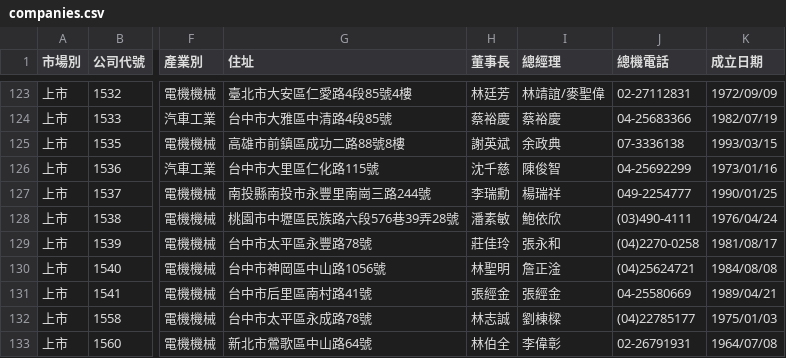
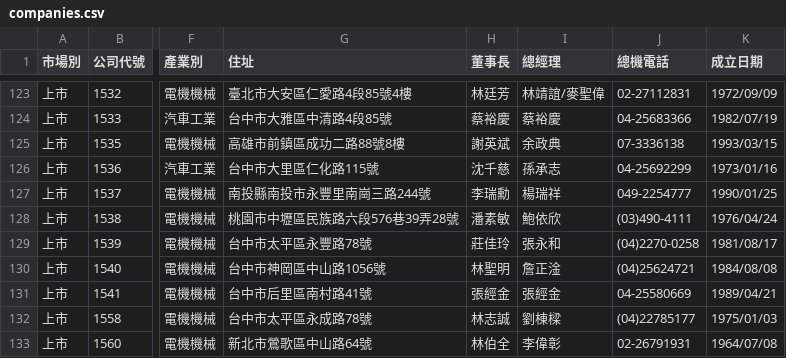
Before and after one commit to Andy-Zhang-22/chailease-work, a CSV file: leads/listed/companies.csv, drawn as a sheet; only a part is shown, gaps mark what is left out; the diff covers the shown part only; the diff names each change by its address in the sheet, - before the commit and + after, or states it on an @@ line.

```diff
--- a/leads/listed/companies.csv
+++ b/leads/listed/companies.csv
-I126 (總經理): 陳俊智
+I126 (總經理): 孫承志
```
Also changed, not shown: 1 added row and 4 edited cells elsewhere in this file, 6 other files.
